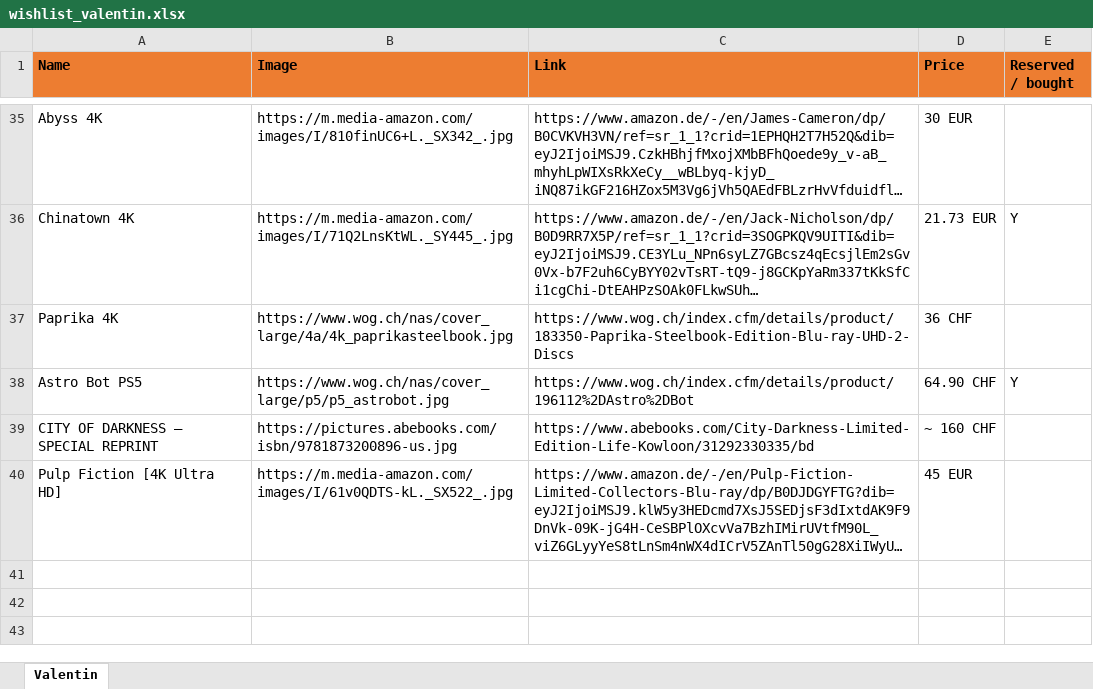
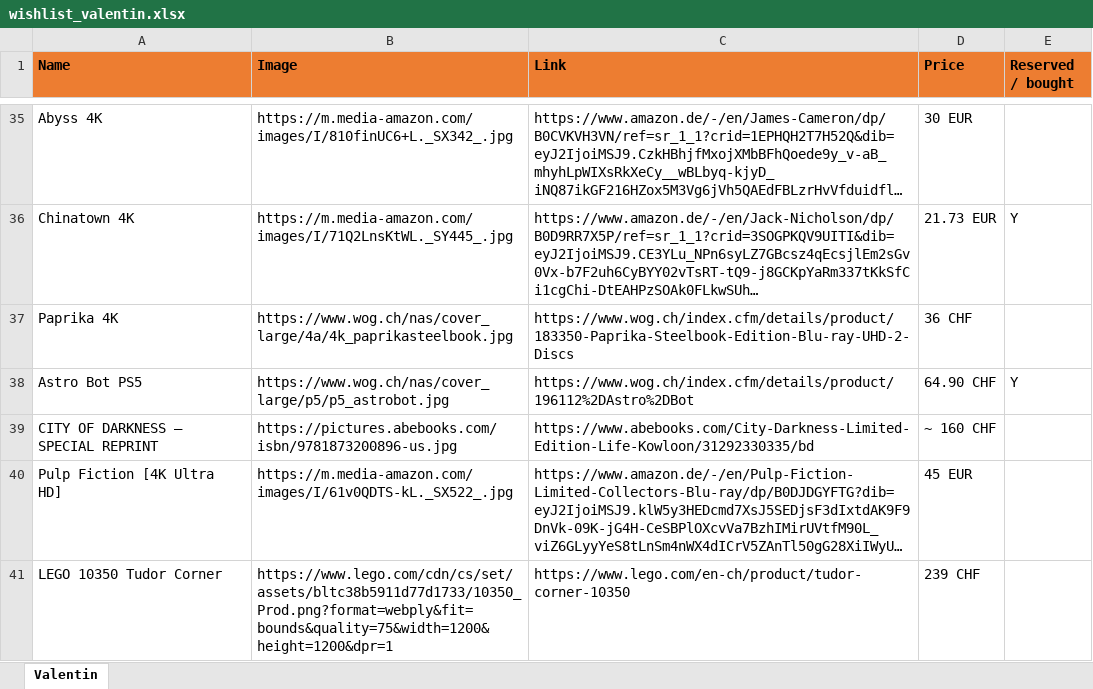
Before and after one commit to vallici/valentinwishlist, an Excel workbook: wishlist_valentin.xlsx, sheet Valentin, drawn as a sheet; only a part is shown, gaps mark what is left out; long unchanged cells end in …; values as stored, in another font and other column widths than the file's, no borders; the diff names each change by its address in the sheet, - before the commit and + after, or states it on an @@ line.

Commit message:
Updated list

```diff
--- a/wishlist_valentin.xlsx (sheet Valentin)
+++ b/wishlist_valentin.xlsx (sheet Valentin)
+row 41: LEGO 10350 Tudor Corner | https://www.lego.com/cdn/cs/set/assets/bltc38b5911d77d1733/10350_Prod.png?format=webply&fit=bounds&quality=75&width=1200&height=1200&dpr=1 | https://www.lego.com/en-ch/product/tudor-corner-10350 | 239 CHF
```
Also changed, not shown: 1 other file.
